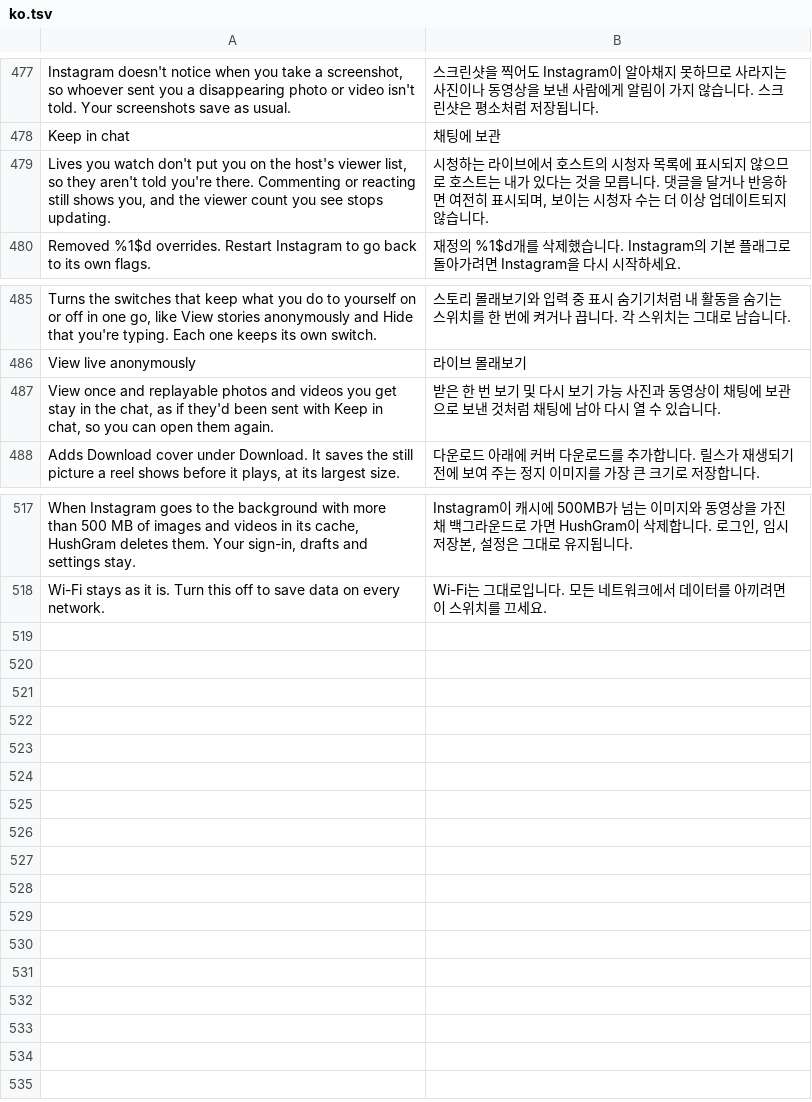
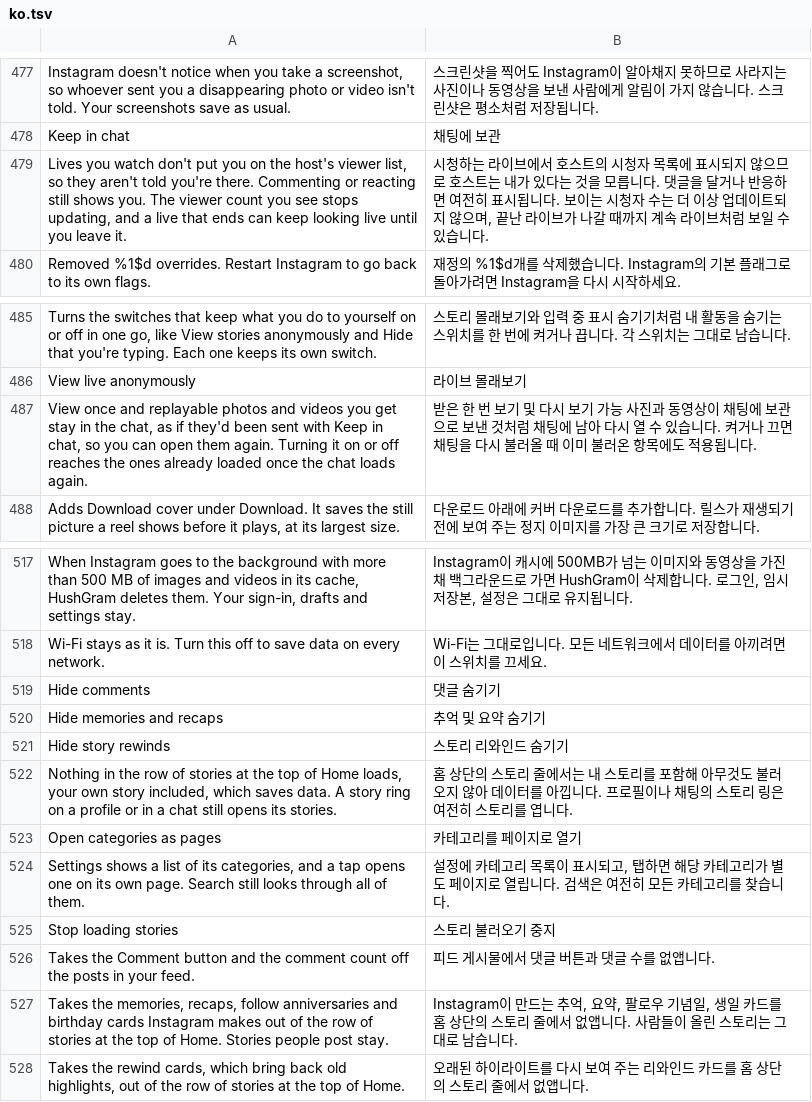
Before and after one commit to Chazy12/HushGram, a TSV file: extensions/shared/library/src/main/l10n/ko.tsv, drawn as a sheet; only a part is shown, gaps mark what is left out.

Commit message:
chore(l10n): translate Hide comments, story tray filters, Stop loading stories and settings pages

```diff
--- a/extensions/shared/library/src/main/l10n/ko.tsv
+++ b/extensions/shared/library/src/main/l10n/ko.tsv
@@ -478,3 +478,3 @@ Instagram doesn't notice when you take a screenshot, so whoever sent you a disap
 Keep in chat	채팅에 보관
-Lives you watch don't put you on the host's viewer list, so they aren't told you're there. Commenting or reacting still shows you, and the viewer count you see stops updating.	시청하는 라이브에서 호스트의 시청자 목록에 표시되지 않으므로 호스트는 내가 있다는 것을 모릅니다. 댓글을 달거나 반응하면 여전히 표시되며, 보이는 시청자 수는 더 이상 업데이트되지 않습니다.
+Lives you watch don't put you on the host's viewer list, so they aren't told you're there. Commenting or reacting still shows you. The viewer count you see stops updating, and a live that ends can keep looking live until you leave it.	시청하는 라이브에서 호스트의 시청자 목록에 표시되지 않으므로 호스트는 내가 있다는 것을 모릅니다. 댓글을 달거나 반응하면 여전히 표시됩니다. 보이는 시청자 수는 더 이상 업데이트되지 않으며, 끝난 라이브가 나갈 때까지 계속 라이브처럼 보일 수 있습니다.
 Removed %1$d overrides. Restart Instagram to go back to its own flags.	재정의 %1$d개를 삭제했습니다. Instagram의 기본 플래그로 돌아가려면 Instagram을 다시 시작하세요.
@@ -486,3 +486,3 @@ Turns the switches that keep what you do to yourself on or off in one go, like V
 View live anonymously	라이브 몰래보기
-View once and replayable photos and videos you get stay in the chat, as if they'd been sent with Keep in chat, so you can open them again.	받은 한 번 보기 및 다시 보기 가능 사진과 동영상이 채팅에 보관으로 보낸 것처럼 채팅에 남아 다시 열 수 있습니다.
+View once and replayable photos and videos you get stay in the chat, as if they'd been sent with Keep in chat, so you can open them again. Turning it on or off reaches the ones already loaded once the chat loads again.	받은 한 번 보기 및 다시 보기 가능 사진과 동영상이 채팅에 보관으로 보낸 것처럼 채팅에 남아 다시 열 수 있습니다. 켜거나 끄면 채팅을 다시 불러올 때 이미 불러온 항목에도 적용됩니다.
 Adds Download cover under Download. It saves the still picture a reel shows before it plays, at its largest size.	다운로드 아래에 커버 다운로드를 추가합니다. 릴스가 재생되기 전에 보여 주는 정지 이미지를 가장 큰 크기로 저장합니다.
@@ -518 +518,11 @@ When Instagram goes to the background with more than 500 MB of images and videos
 Wi-Fi stays as it is. Turn this off to save data on every network.	Wi-Fi는 그대로입니다. 모든 네트워크에서 데이터를 아끼려면 이 스위치를 끄세요.
+Hide comments	댓글 숨기기
+Hide memories and recaps	추억 및 요약 숨기기
+Hide story rewinds	스토리 리와인드 숨기기
+Nothing in the row of stories at the top of Home loads, your own story included, which saves data. A story ring on a profile or in a chat still opens its stories.	홈 상단의 스토리 줄에서는 내 스토리를 포함해 아무것도 불러오지 않아 데이터를 아낍니다. 프로필이나 채팅의 스토리 링은 여전히 스토리를 엽니다.
+Open categories as pages	카테고리를 페이지로 열기
+Settings shows a list of its categories, and a tap opens one on its own page. Search still looks through all of them.	설정에 카테고리 목록이 표시되고, 탭하면 해당 카테고리가 별도 페이지로 열립니다. 검색은 여전히 모든 카테고리를 찾습니다.
+Stop loading stories	스토리 불러오기 중지
+Takes the Comment button and the comment count off the posts in your feed.	피드 게시물에서 댓글 버튼과 댓글 수를 없앱니다.
+Takes the memories, recaps, follow anniversaries and birthday cards Instagram makes out of the row of stories at the top of Home. Stories people post stay.	Instagram이 만드는 추억, 요약, 팔로우 기념일, 생일 카드를 홈 상단의 스토리 줄에서 없앱니다. 사람들이 올린 스토리는 그대로 남습니다.
+Takes the rewind cards, which bring back old highlights, out of the row of stories at the top of Home.	오래된 하이라이트를 다시 보여 주는 리와인드 카드를 홈 상단의 스토리 줄에서 없앱니다.
```
Also changed, not shown: extensions/shared/library/src/main/l10n/de.tsv, extensions/shared/library/src/main/l10n/es.tsv, 4 other files.
